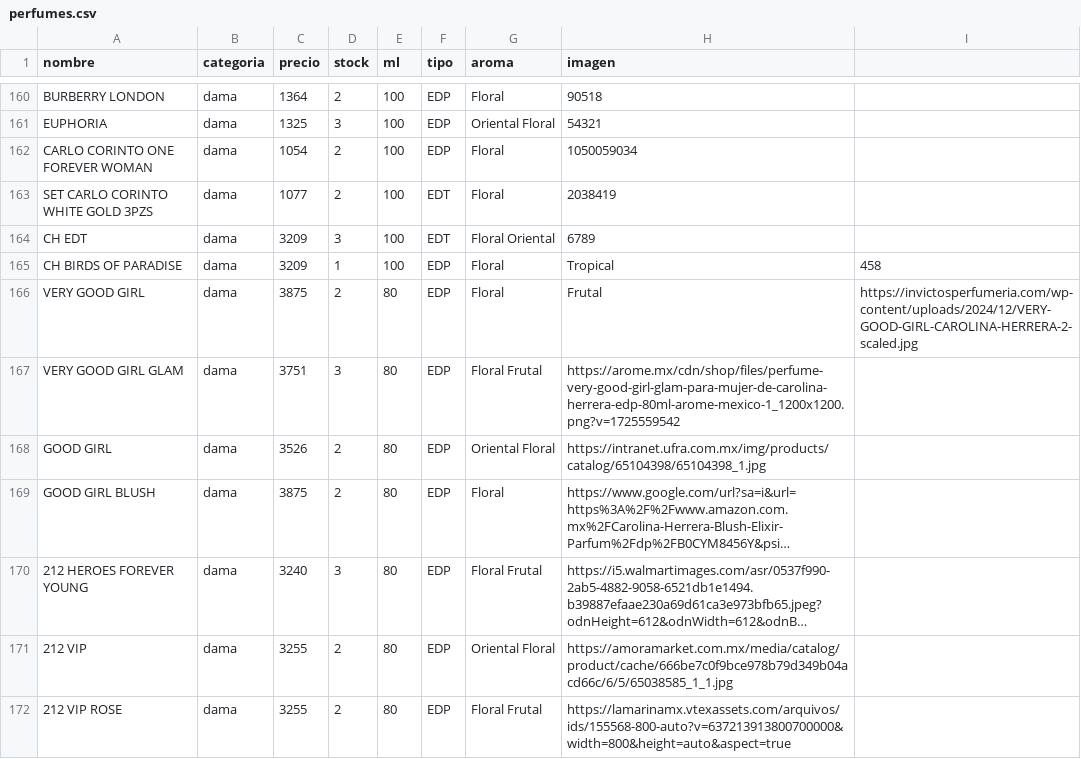
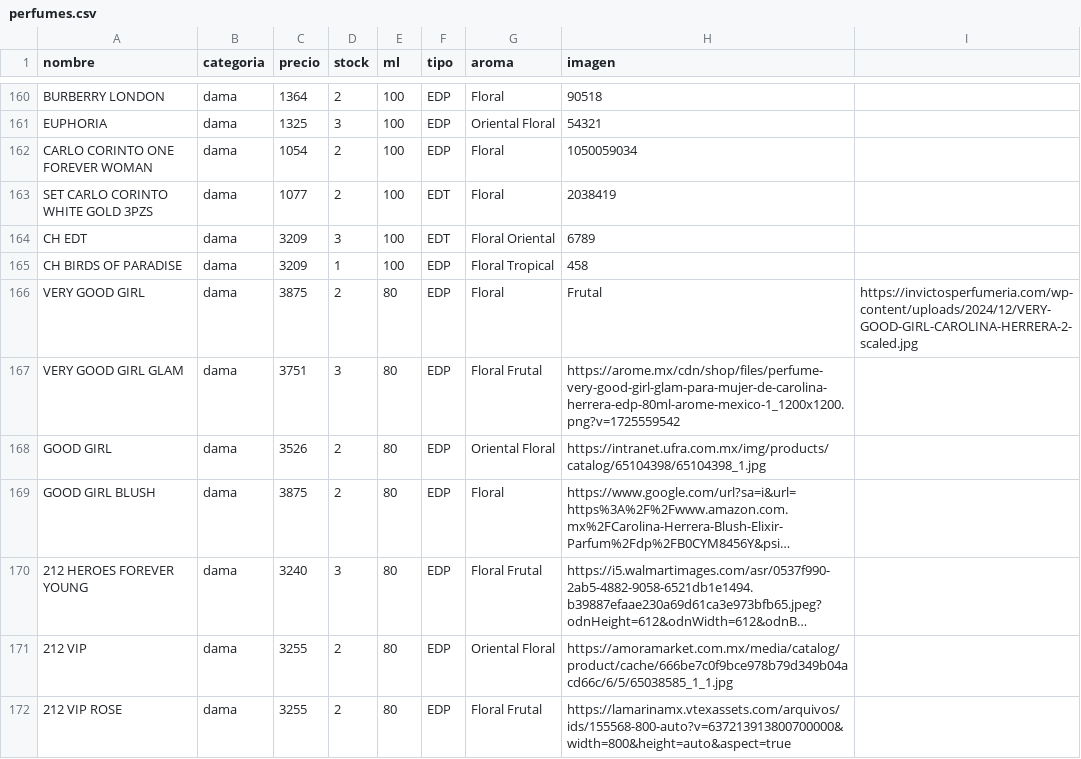
Before and after one commit to credilandia/credilandia.github.io, a CSV file: perfumes.csv, drawn as a sheet; only a part is shown, gaps mark what is left out; long unchanged cells end in ….

Commit message:
Update perfumes.csv

```diff
--- a/perfumes.csv
+++ b/perfumes.csv
@@ -164,3 +164,3 @@ SET CARLO CORINTO WHITE GOLD 3PZS,dama,1077,2,100,EDT,Floral,2038419
 CH EDT,dama,3209,3,100,EDT,Floral Oriental,6789
-CH BIRDS OF PARADISE,dama,3209,1,100,EDP,Floral,Tropical,458
+CH BIRDS OF PARADISE,dama,3209,1,100,EDP,Floral Tropical,458
 VERY GOOD GIRL,dama,3875,2,80,EDP,Floral,Frutal,https://invictosperfumeria.com/wp-content/uploads/2024/12/VERY-GOOD-GIRL-CAROLINA-HERRERA-2-scaled.jpg
```
